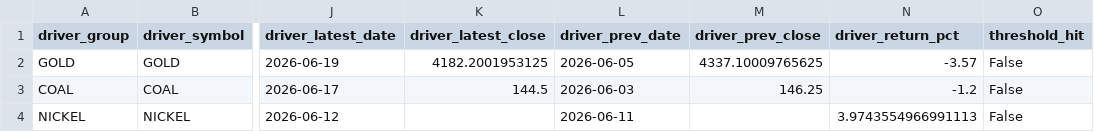
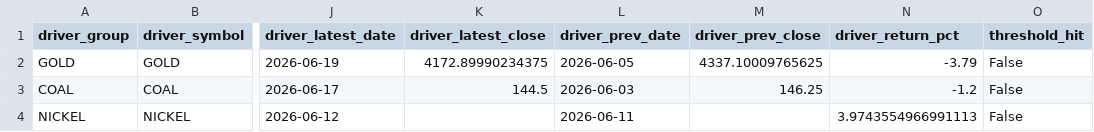
Before and after one commit to KangBaxxxo/indo-market-dashboard, a CSV file: data/processed/latest_driver_signals.csv, drawn as a sheet; only a part is shown, gaps mark what is left out; the diff names each change by its address in the sheet, - before the commit and + after, or states it on an @@ line.

```diff
--- a/data/processed/latest_driver_signals.csv
+++ b/data/processed/latest_driver_signals.csv
-K2 (driver_latest_close): 4182.2001953125
+K2 (driver_latest_close): 4172.89990234375
-N2 (driver_return_pct): -3.57
+N2 (driver_return_pct): -3.79
```
Also changed, not shown: data/processed/gold_hrta_confidence_signal.csv, 2 other files.
